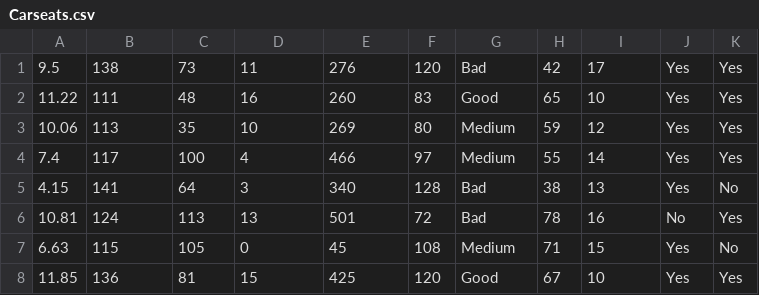
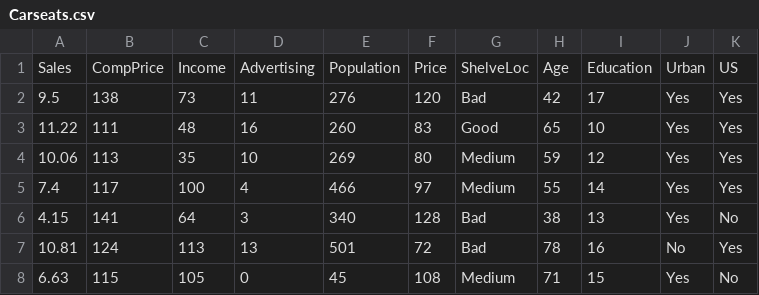
Before and after one commit to LongLeonardoLe/RegressionTree, a CSV file: Carseats.csv, drawn as a sheet; only a part is shown; the shorter side is filled out with more unchanged rows; the diff names each change by its address in the sheet, - before the commit and + after, or states it on an @@ line.

```diff
--- a/Carseats.csv
+++ b/Carseats.csv
+row 1: Sales | CompPrice | Income | Advertising | Population | Price | ShelveLoc | Age | Education | Urban | US
```
Also changed, not shown: 3 other files.
